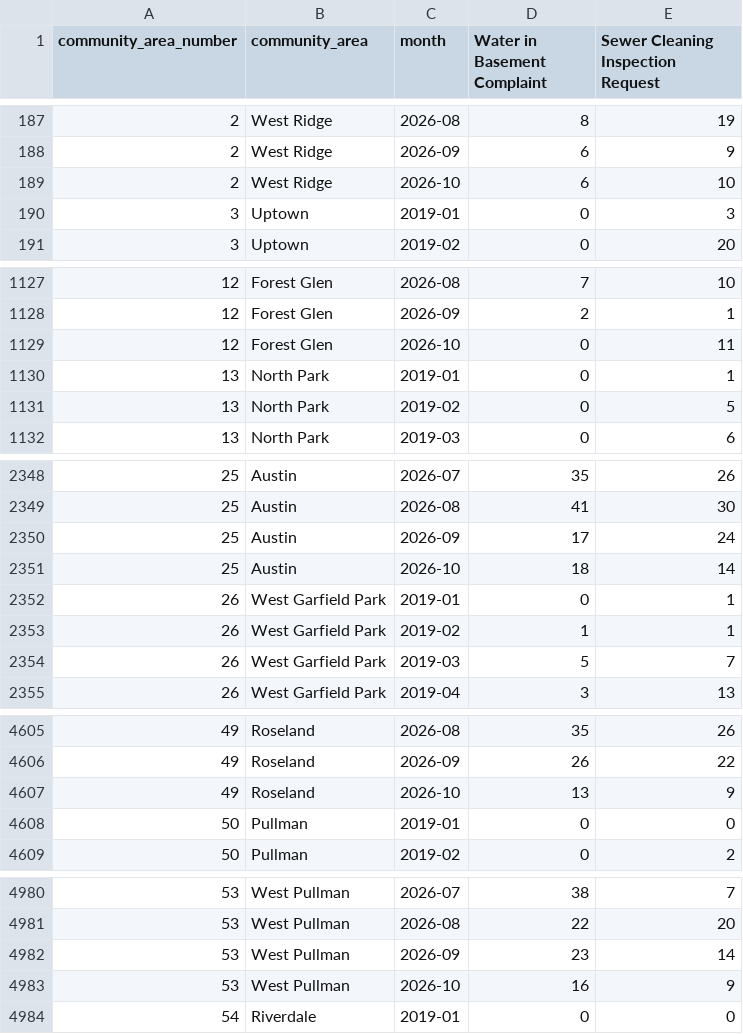
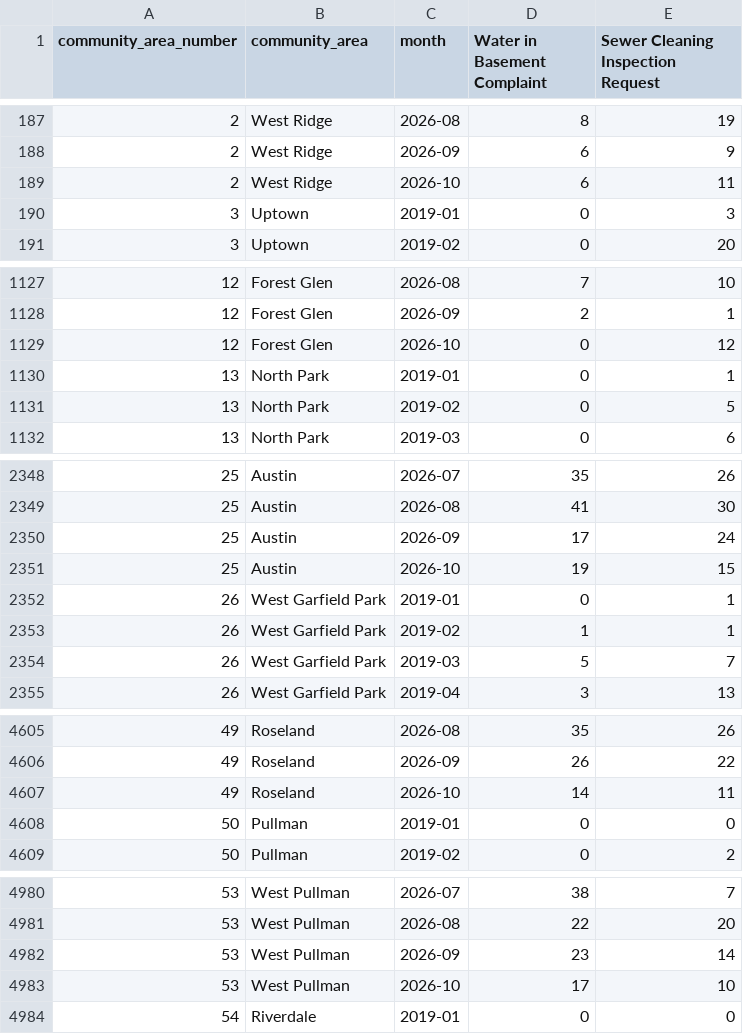
Before and after one commit to proofnotfluff-a11y/Proofnotfluff-pins, a CSV file: docs/chicago-basement-flooding/chicago-basement-flooding-by-area-month.csv, drawn as a sheet; only a part is shown, gaps mark what is left out; the diff covers the shown part only.

```diff
--- a/docs/chicago-basement-flooding/chicago-basement-flooding-by-area-month.csv
+++ b/docs/chicago-basement-flooding/chicago-basement-flooding-by-area-month.csv
@@ -188,3 +188,3 @@ community_area_number,community_area,month,Water in Basement Complaint,Sewer Cle
 2,West Ridge,2026-09,6,9
-2,West Ridge,2026-10,6,10
+2,West Ridge,2026-10,6,11
 3,Uptown,2019-01,0,3
@@ -1128,3 +1128,3 @@ community_area_number,community_area,month,Water in Basement Complaint,Sewer Cle
 12,Forest Glen,2026-09,2,1
-12,Forest Glen,2026-10,0,11
+12,Forest Glen,2026-10,0,12
 13,North Park,2019-01,0,1
@@ -2350,3 +2350,3 @@ community_area_number,community_area,month,Water in Basement Complaint,Sewer Cle
 25,Austin,2026-09,17,24
-25,Austin,2026-10,18,14
+25,Austin,2026-10,19,15
 26,West Garfield Park,2019-01,0,1
@@ -4606,3 +4606,3 @@ community_area_number,community_area,month,Water in Basement Complaint,Sewer Cle
 49,Roseland,2026-09,26,22
-49,Roseland,2026-10,13,9
+49,Roseland,2026-10,14,11
 50,Pullman,2019-01,0,0
@@ -4982,3 +4982,3 @@ community_area_number,community_area,month,Water in Basement Complaint,Sewer Cle
 53,West Pullman,2026-09,23,14
-53,West Pullman,2026-10,16,9
+53,West Pullman,2026-10,17,10
 54,Riverdale,2019-01,0,0
```
Also changed, not shown: 20 edited cells elsewhere in this file, docs/chicago-basement-flooding/chicago-basement-flooding-citywide-daily.csv, 3 other files.
